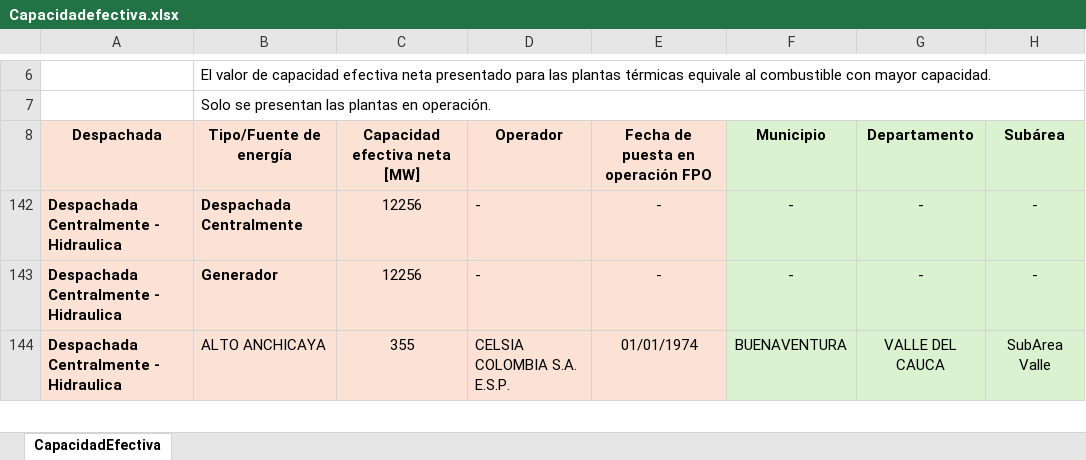
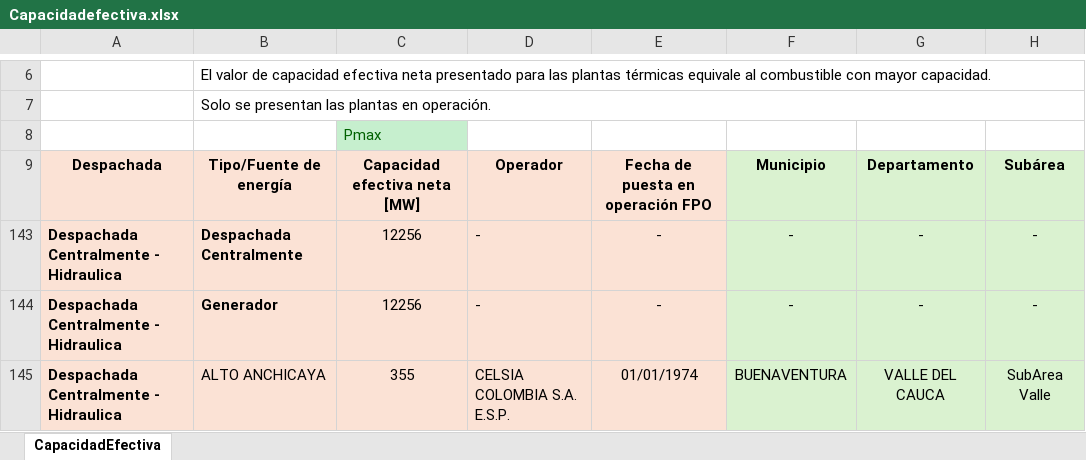
Before and after one commit to dalindop/BESS_FACTS_master, an Excel workbook: 01_Data/02_Processed/Datos_hojas_excel_COL/18_nodos/03_Hidraulicos/Capacidadefectiva.xlsx, sheet CapacidadEfectiva, drawn as a sheet; only a part is shown, gaps mark what is left out; values as stored, in another font and other column widths than the file's, no borders; charts and pictures not drawn; the diff names each change by its address in the sheet, - before the commit and + after, or states it on an @@ line.

```diff
--- a/01_Data/02_Processed/Datos_hojas_excel_COL/18_nodos/03_Hidraulicos/Capacidadefectiva.xlsx (sheet CapacidadEfectiva)
+++ b/01_Data/02_Processed/Datos_hojas_excel_COL/18_nodos/03_Hidraulicos/Capacidadefectiva.xlsx (sheet CapacidadEfectiva)
+row 8:  |  | Pmax
```
Also changed, not shown: 01_Data/02_Processed/Datos_hojas_excel_COL/18_nodos/03_Hidraulicos/CapaUtilDiarMasa_Jul26.xlsx, 01_Data/02_Processed/Datos_hojas_excel_COL/18_nodos/03_Hidraulicos/VoluUtilDiarMasa_Jul26.xlsx, 30 other files.
